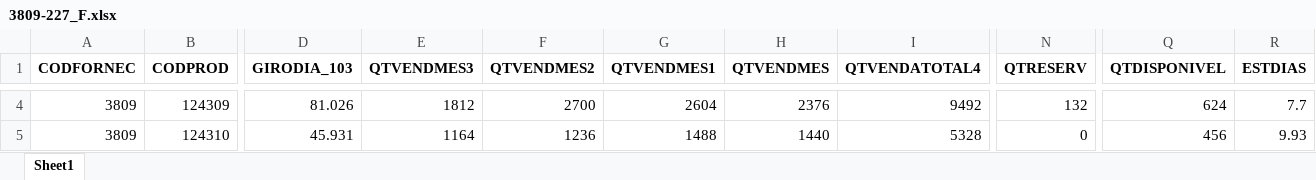
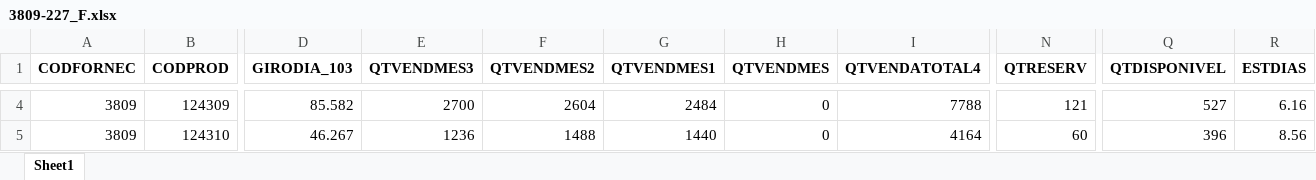
Before and after one commit to HernaldoMeneses/Reports, an Excel workbook: Friobom/Engineering/data/excel_files/3809-227_F.xlsx, sheet Sheet1, drawn as a sheet; only a part is shown, gaps mark what is left out; values as stored, in another font and other column widths than the file's, no borders; the diff covers the shown part only; the diff names each change by its address in the sheet, - before the commit and + after, or states it on an @@ line.

```diff
--- a/Friobom/Engineering/data/excel_files/3809-227_F.xlsx (sheet Sheet1)
+++ b/Friobom/Engineering/data/excel_files/3809-227_F.xlsx (sheet Sheet1)
-D4 (GIRODIA_103): 81.026
+D4 (GIRODIA_103): 85.582
-E4 (QTVENDMES3): 1812
+E4 (QTVENDMES3): 2700
-F4 (QTVENDMES2): 2700
+F4 (QTVENDMES2): 2604
-G4 (QTVENDMES1): 2604
+G4 (QTVENDMES1): 2484
-H4 (QTVENDMES): 2376
+H4 (QTVENDMES): 0
-I4 (QTVENDATOTAL4): 9492
+I4 (QTVENDATOTAL4): 7788
-N4 (QTRESERV): 132
+N4 (QTRESERV): 121
-Q4 (QTDISPONIVEL): 624
+Q4 (QTDISPONIVEL): 527
-R4 (ESTDIAS): 7.7
+R4 (ESTDIAS): 6.16
-D5 (GIRODIA_103): 45.931
+D5 (GIRODIA_103): 46.267
-E5 (QTVENDMES3): 1164
+E5 (QTVENDMES3): 1236
-F5 (QTVENDMES2): 1236
+F5 (QTVENDMES2): 1488
-G5 (QTVENDMES1): 1488
+G5 (QTVENDMES1): 1440
-H5 (QTVENDMES): 1440
+H5 (QTVENDMES): 0
-I5 (QTVENDATOTAL4): 5328
+I5 (QTVENDATOTAL4): 4164
-N5 (QTRESERV): 0
+N5 (QTRESERV): 60
-Q5 (QTDISPONIVEL): 456
+Q5 (QTDISPONIVEL): 396
-R5 (ESTDIAS): 9.93
+R5 (ESTDIAS): 8.56
```
Also changed, not shown: 111 edited cells elsewhere in this sheet, Friobom/Engineering/data/excel_files/3026-227_F.xlsx, Friobom/Engineering/data/excel_files/3026-322_06_F.xlsx, 15 other files.
